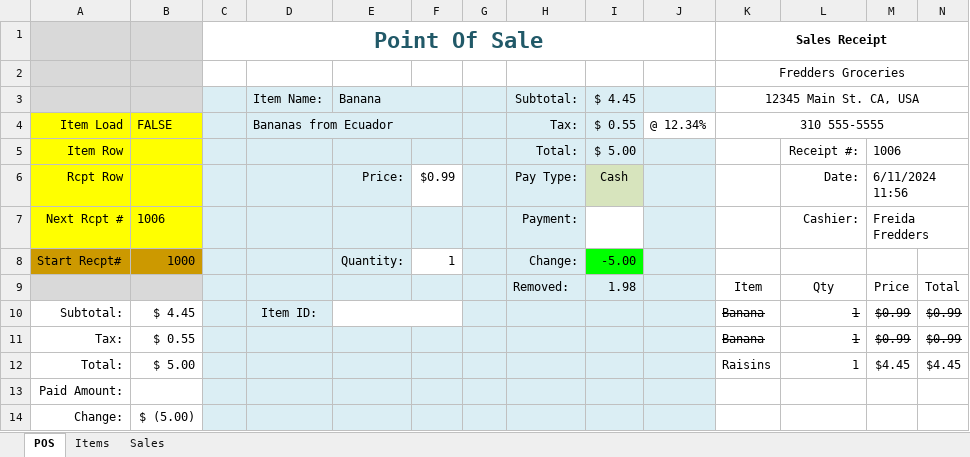
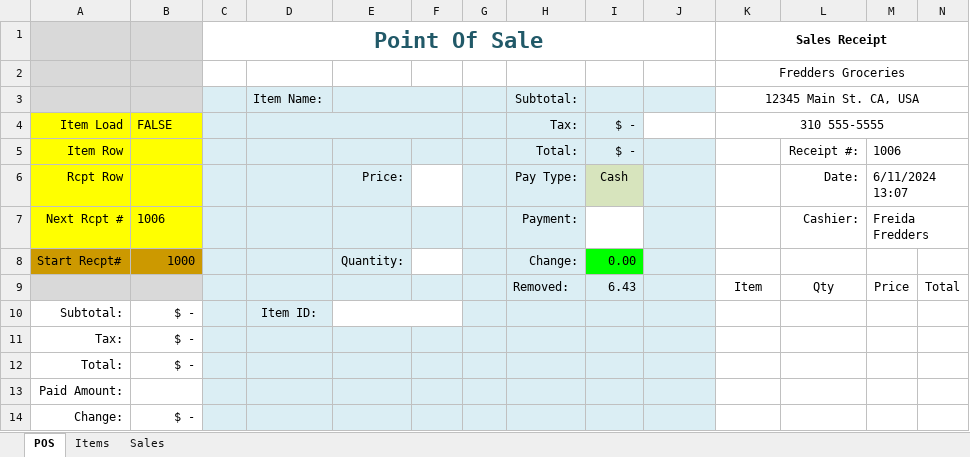
Before and after one commit to TruSudndeth/POS_Items-Sales_Xcel, an Excel workbook: Point_Of_Sale.xlsm, sheet POS, drawn as a sheet; only a part is shown; values as stored, in another font and other column widths than the file's, no borders; charts and pictures and conditional formats not drawn; the diff names each change by its address in the sheet, - before the commit and + after, or states it on an @@ line.

```diff
--- a/Point_Of_Sale.xlsm (sheet POS)
+++ b/Point_Of_Sale.xlsm (sheet POS)
-E3: Banana
+E3: (empty)
-I3: $ 4.45
+I3: (empty)
-D4: Bananas from Ecuador
+D4: (empty)
-I4: $ 0.55
+I4: $ -
-J4: @ 12.34%
+J4: (empty)
-I5: $ 5.00
+I5: $ -
-F6: $0.99
+F6: (empty)
-M6: 6/11/2024 11:56
+M6: 6/11/2024 13:07
-F8: 1
+F8: (empty)
-I8: -5.00
+I8: 0.00
-I9: 1.98
+I9: 6.43
-B10: $ 4.45
+B10: $ -
-K10:K11 (Sales Receipt): Banana
+K10:K11 (Sales Receipt): (empty)
-L10:L12: 1
+L10:L12: (empty)
-M10:M11: $0.99
+M10:M11: (empty)
-N10:N11: $0.99
+N10:N11: (empty)
-B11: $ 0.55
+B11: $ -
-B12: $ 5.00
+B12: $ -
-K12 (Sales Receipt): Raisins
+K12 (Sales Receipt): (empty)
-M12: $4.45
+M12: (empty)
-N12: $4.45
+N12: (empty)
-B14: $ (5.00)
+B14: $ -
```
Also changed, not shown: charts or pictures, 2 other files.
